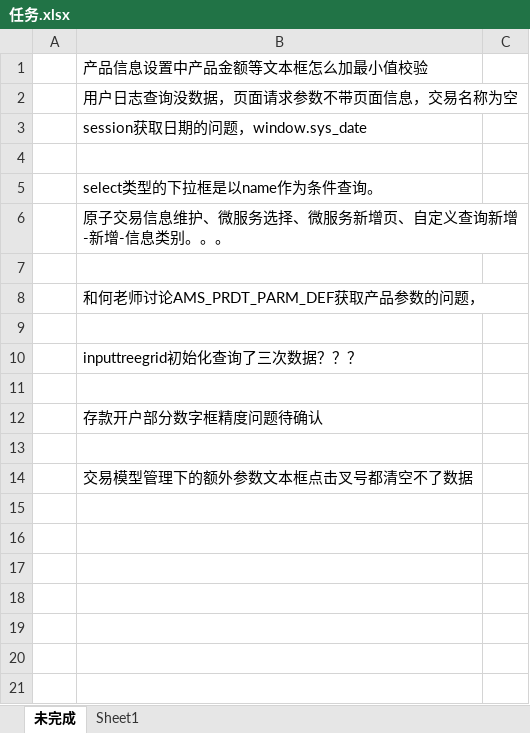
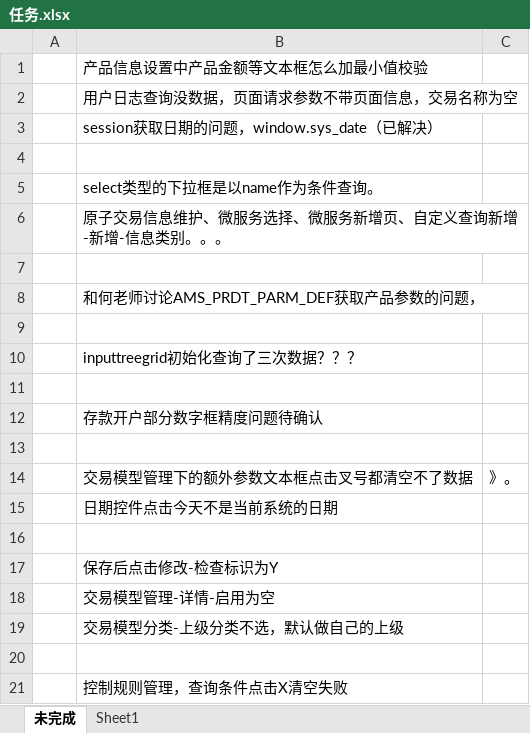
Before and after one commit to AllenZhu97/node_model, an Excel workbook: 文档/任务.xlsx, sheet 未完成, drawn as a sheet; values as stored, in another font and other column widths than the file's, no borders; addresses are those after the commit; the diff names each change by its address in the sheet, - before the commit and + after, or states it on an @@ line.

Commit message:
修改

```diff
--- a/文档/任务.xlsx (sheet 未完成)
+++ b/文档/任务.xlsx (sheet 未完成)
-B3: session获取日期的问题，window.sys_date
+B3: session获取日期的问题，window.sys_date（已解决）
+row 14:  | 交易模型管理下的额外参数文本框点击叉号都清空不了数据 | 》。
-B15: 交易模型管理下的额外参数文本框点击叉号都清空不了数据
+B15: 日期控件点击今天不是当前系统的日期
+row 16: (empty)
+row 17:  | 保存后点击修改-检查标识为Y
+row 18:  | 交易模型管理-详情-启用为空
+row 19:  | 交易模型分类-上级分类不选，默认做自己的上级
+row 20: (empty)
+row 21:  | 控制规则管理，查询条件点击X清空失败
```
Also changed, not shown: sheet Sheet1.
